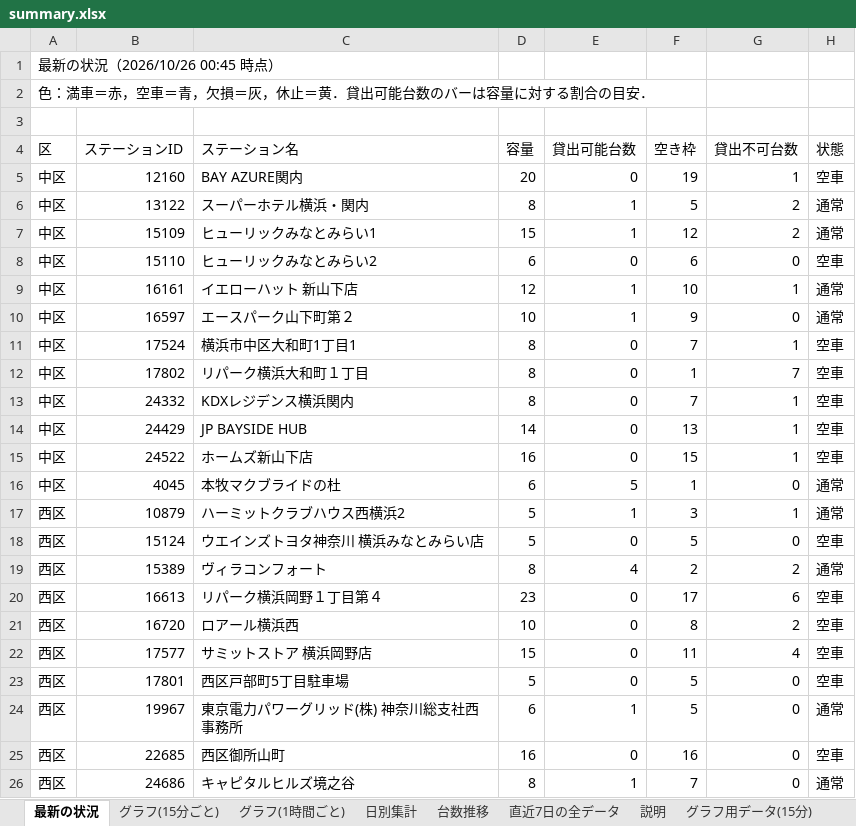
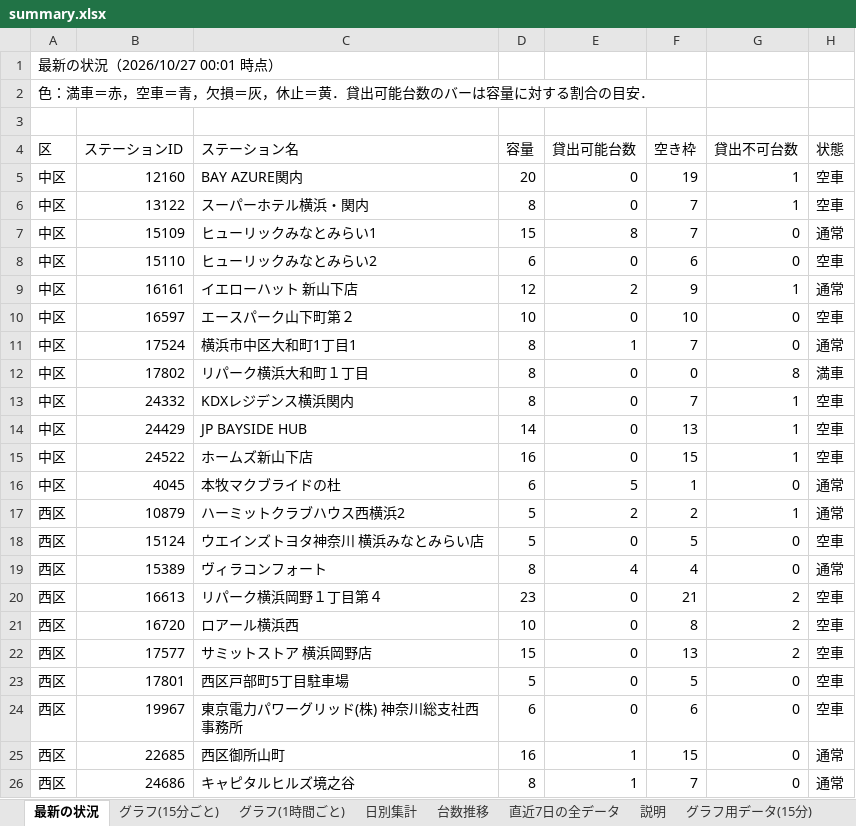
Before and after one commit to mhrytr/hellocycling-yokohama-2026, an Excel workbook: summary/summary.xlsx, sheet 最新の状況, drawn as a sheet; only a part is shown; values as stored, in another font and other column widths than the file's, no cell formats; conditional formats not drawn; the diff covers the shown part only; the diff names each change by its address in the sheet, - before the commit and + after, or states it on an @@ line.

```diff
--- a/summary/summary.xlsx (sheet 最新の状況)
+++ b/summary/summary.xlsx (sheet 最新の状況)
-A1 (区): 最新の状況（2026/10/26 00:45 時点）
+A1 (区): 最新の状況（2026/10/27 00:01 時点）
-E6 (貸出可能台数): 1
+E6 (貸出可能台数): 0
-F6 (空き枠): 5
+F6 (空き枠): 7
-G6 (貸出不可台数): 2
+G6 (貸出不可台数): 1
-H6 (状態): 通常
+H6 (状態): 空車
-E7 (貸出可能台数): 1
+E7 (貸出可能台数): 8
-F7 (空き枠): 12
+F7 (空き枠): 7
-G7 (貸出不可台数): 2
+G7 (貸出不可台数): 0
-E9 (貸出可能台数): 1
+E9 (貸出可能台数): 2
-F9 (空き枠): 10
+F9 (空き枠): 9
-E10 (貸出可能台数): 1
+E10 (貸出可能台数): 0
-F10 (空き枠): 9
+F10 (空き枠): 10
-H10 (状態): 通常
+H10 (状態): 空車
-E11 (貸出可能台数): 0
+E11 (貸出可能台数): 1
-G11 (貸出不可台数): 1
+G11 (貸出不可台数): 0
-H11 (状態): 空車
+H11 (状態): 通常
-F12 (空き枠): 1
+F12 (空き枠): 0
-G12 (貸出不可台数): 7
+G12 (貸出不可台数): 8
-H12 (状態): 空車
+H12 (状態): 満車
-E17 (貸出可能台数): 1
+E17 (貸出可能台数): 2
-F17 (空き枠): 3
+F17 (空き枠): 2
-F19 (空き枠): 2
+F19 (空き枠): 4
-G19 (貸出不可台数): 2
+G19 (貸出不可台数): 0
-F20 (空き枠): 17
+F20 (空き枠): 21
-G20 (貸出不可台数): 6
+G20 (貸出不可台数): 2
-F22 (空き枠): 11
+F22 (空き枠): 13
-G22 (貸出不可台数): 4
+G22 (貸出不可台数): 2
-E24 (貸出可能台数): 1
+E24 (貸出可能台数): 0
-F24 (空き枠): 5
+F24 (空き枠): 6
-H24 (状態): 通常
+H24 (状態): 空車
-E25 (貸出可能台数): 0
+E25 (貸出可能台数): 1
-F25 (空き枠): 16
+F25 (空き枠): 15
-H25 (状態): 空車
+H25 (状態): 通常
```
Also changed, not shown: 6 edited cells elsewhere in this sheet, sheet 直近7日の全データ, sheet グラフ用データ(15分), sheet 日別集計, sheet 台数推移, sheet グラフ用データ(1時間), cell formats, charts or pictures, 5 other files.
